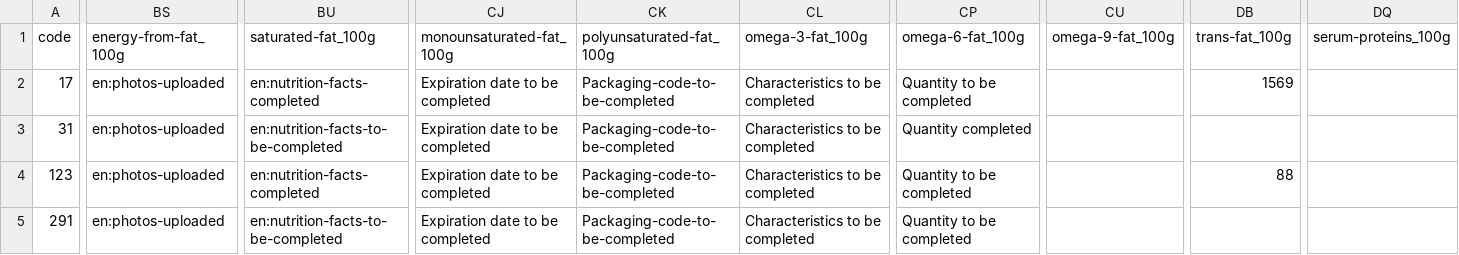
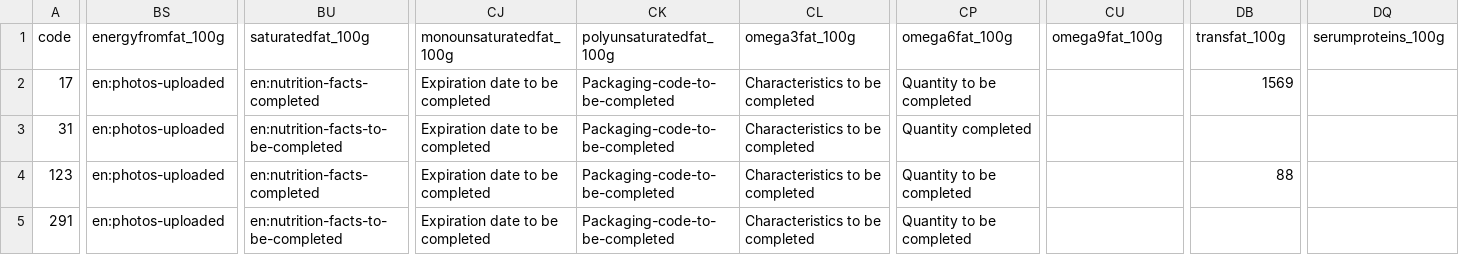
Before and after one commit to oeg-upm/morph-rdb, a CSV file: morph-examples/examples-csv/openfoodfactsexample.csv, drawn as a sheet; only a part is shown, gaps mark what is left out; the diff covers the shown part only; the diff names each change by its address in the sheet, - before the commit and + after, or states it on an @@ line.

Commit message:
update example

```diff
--- a/morph-examples/examples-csv/openfoodfactsexample.csv
+++ b/morph-examples/examples-csv/openfoodfactsexample.csv
-BS1: energy-from-fat_100g
+BS1: energyfromfat_100g
-BU1: saturated-fat_100g
+BU1: saturatedfat_100g
-CJ1: monounsaturated-fat_100g
+CJ1: monounsaturatedfat_100g
-CK1: polyunsaturated-fat_100g
+CK1: polyunsaturatedfat_100g
-CL1: omega-3-fat_100g
+CL1: omega3fat_100g
-CP1: omega-6-fat_100g
+CP1: omega6fat_100g
-CU1: omega-9-fat_100g
+CU1: omega9fat_100g
-DB1: trans-fat_100g
+DB1: transfat_100g
-DQ1: serum-proteins_100g
+DQ1: serumproteins_100g
```
Also changed, not shown: 22 edited cells elsewhere in this file, 1 other file.
